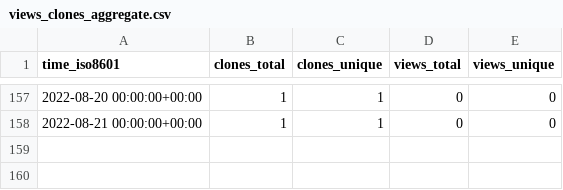
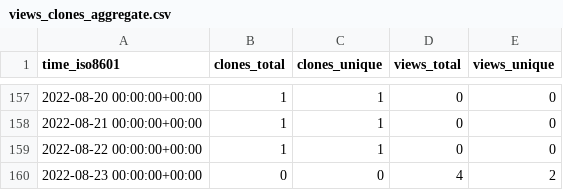
Before and after one commit to AirbusDefenceAndSpace/vispa, a CSV file: AirbusDefenceAndSpace/vispa/ghrs-data/views_clones_aggregate.csv, drawn as a sheet; only a part is shown, gaps mark what is left out.

```diff
--- a/AirbusDefenceAndSpace/vispa/ghrs-data/views_clones_aggregate.csv
+++ b/AirbusDefenceAndSpace/vispa/ghrs-data/views_clones_aggregate.csv
@@ -158 +158,3 @@ time_iso8601,clones_total,clones_unique,views_total,views_unique
 2022-08-21 00:00:00+00:00,1,1,0,0
+2022-08-22 00:00:00+00:00,1,1,0,0
+2022-08-23 00:00:00+00:00,0,0,4,2
```
Also changed, not shown: 1 other file.
